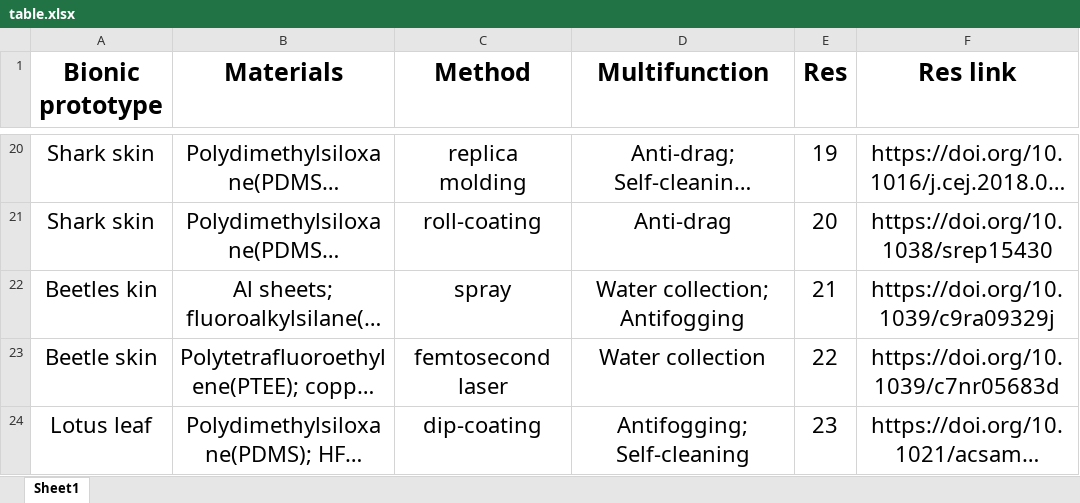
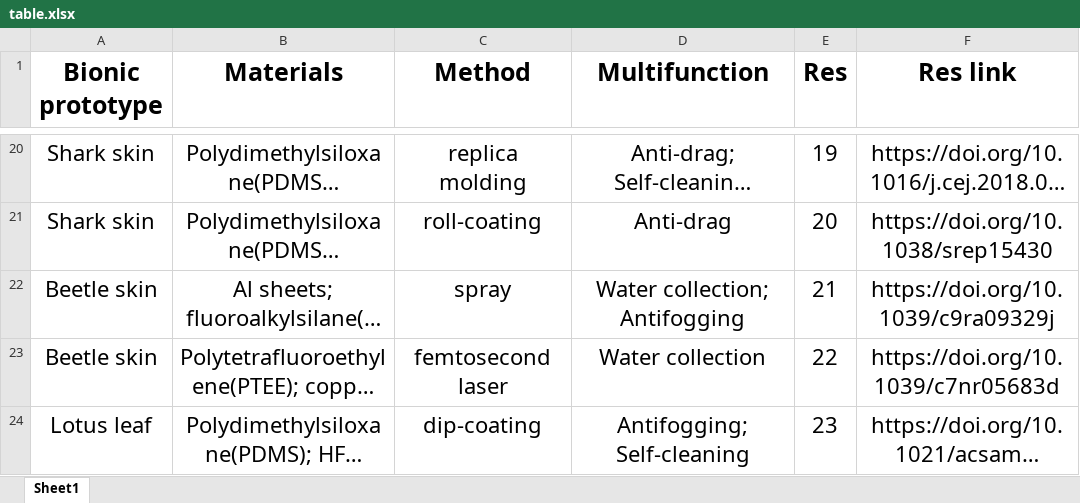
Before and after one commit to HenryStephen/BionicPathSelection, an Excel workbook: data/table.xlsx, sheet Sheet1, drawn as a sheet; only a part is shown, gaps mark what is left out; long unchanged cells end in …; values as stored, in another font and other column widths than the file's, no borders; the diff names each change by its address in the sheet, - before the commit and + after, or states it on an @@ line.

Commit message:
Update data issue and index

```diff
--- a/data/table.xlsx (sheet Sheet1)
+++ b/data/table.xlsx (sheet Sheet1)
-A22 (Bionic prototype): Beetles kin
+A22 (Bionic prototype): Beetle skin
```
Also changed, not shown: data/filtered_table.xlsx, 1 other file.
